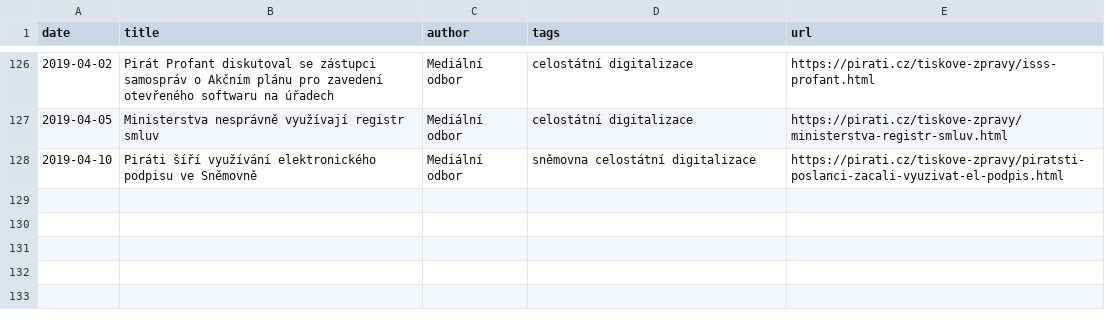
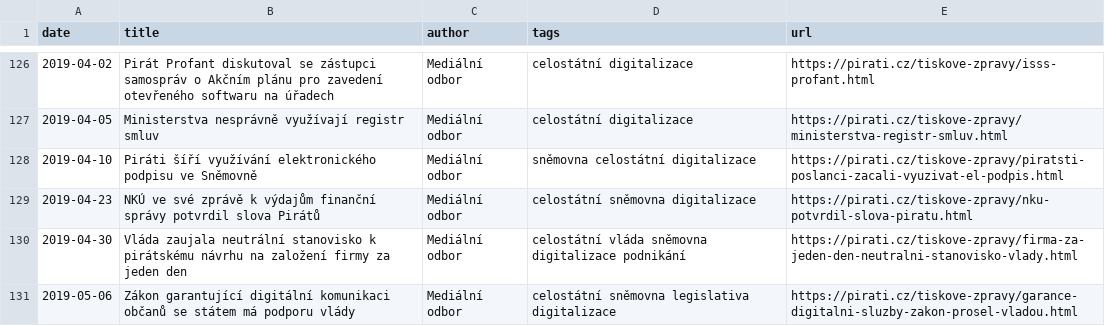
Before and after one commit to Kedrigern/profant.eu, a CSV file: _data/media.csv, drawn as a sheet; only a part is shown, gaps mark what is left out.

Commit message:
Media, aktualizace článků

```diff
--- a/_data/media.csv
+++ b/_data/media.csv
@@ -128 +128,4 @@ date,title,author,tags,url
 2019-04-10,Piráti šíří využívání elektronického podpisu ve Sněmovně,Mediální odbor,sněmovna celostátní digitalizace,https://pirati.cz/tiskove-zpravy/piratsti-poslanci-zacali-vyuzivat-el-podpis.html
+2019-04-23,NKÚ ve své zprávě k výdajům finanční správy potvrdil slova Pirátů,Mediální odbor,celostátní sněmovna digitalizace,https://pirati.cz/tiskove-zpravy/nku-potvrdil-slova-piratu.html
+2019-04-30,Vláda zaujala neutrální stanovisko k pirátskému návrhu na založení firmy za jeden den,Mediální odbor,celostátní vláda sněmovna digitalizace podnikání,https://pirati.cz/tiskove-zpravy/firma-za-jeden-den-neutralni-stanovisko-vlady.html
+2019-05-06,Zákon garantující digitální komunikaci občanů se státem má podporu vlády,Mediální odbor,celostátní sněmovna legislativa digitalizace,https://pirati.cz/tiskove-zpravy/garance-digitalni-sluzby-zakon-prosel-vladou.html
```
Also changed, not shown: 2 other files.
